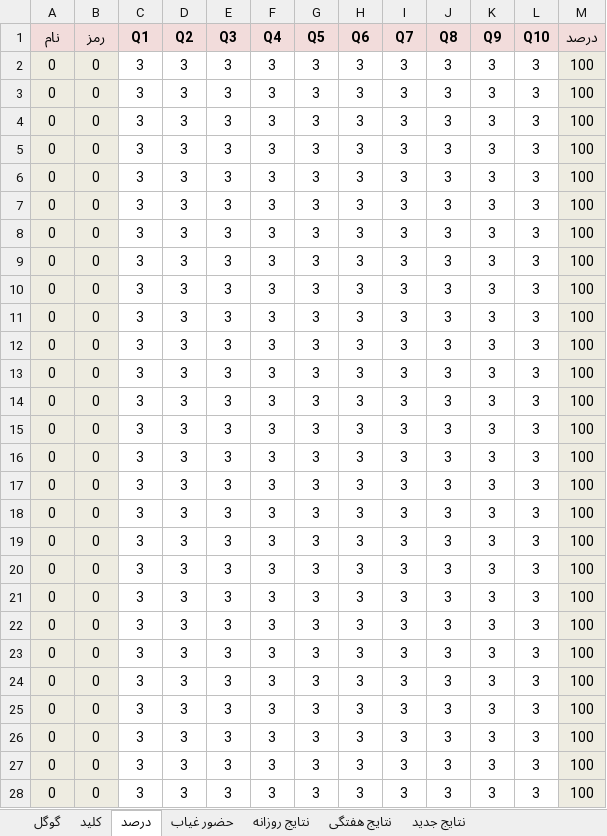
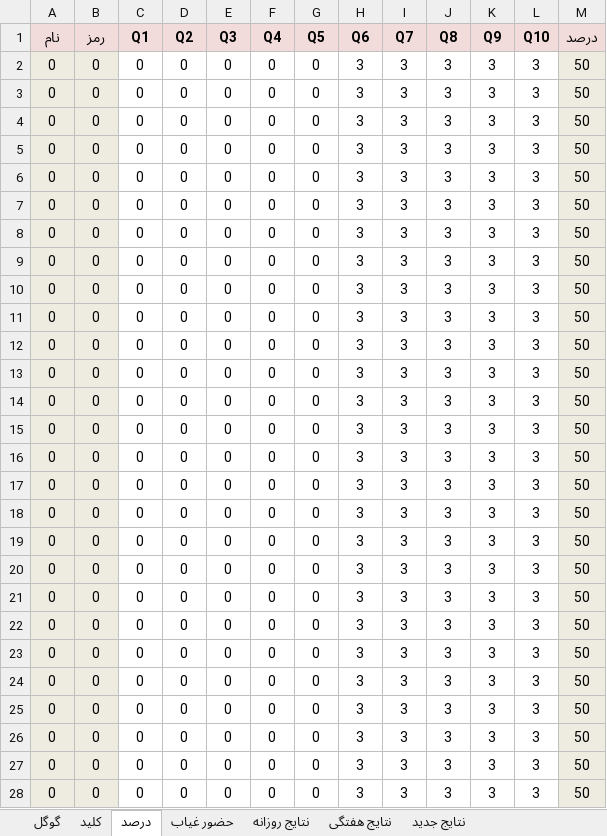
Before and after one commit to hengams/Quiz, an Excel workbook: week 6/مطالعات/Skale(V3.6).xlsx, sheet درصد, drawn as a sheet; only a part is shown; values as stored, in another font and other column widths than the file's, no borders; conditional formats not drawn; the diff covers the shown part only; the diff names each change by its address in the sheet, - before the commit and + after, or states it on an @@ line.

```diff
--- a/week 6/مطالعات/Skale(V3.6).xlsx (sheet درصد)
+++ b/week 6/مطالعات/Skale(V3.6).xlsx (sheet درصد)
-C2:C28 (Q1): 3
+C2:C28 (Q1): 0
-D2:D28 (Q2): 3
+D2:D28 (Q2): 0
-E2:E28 (Q3): 3
+E2:E28 (Q3): 0
-F2:F28 (Q4): 3
+F2:F28 (Q4): 0
-G2:G28 (Q5): 3
+G2:G28 (Q5): 0
-M2:M28 (درصد): 100
+M2:M28 (درصد): 50
```
Also changed, not shown: 96 edited cells elsewhere in this sheet, sheet کلید, sheet نتایج روزانه, sheet نتایج جدید, week 6/عربی/Skale(V3.6).xlsx, week 6/علوم/Skale(V3.6).xlsx, 1 other file.
